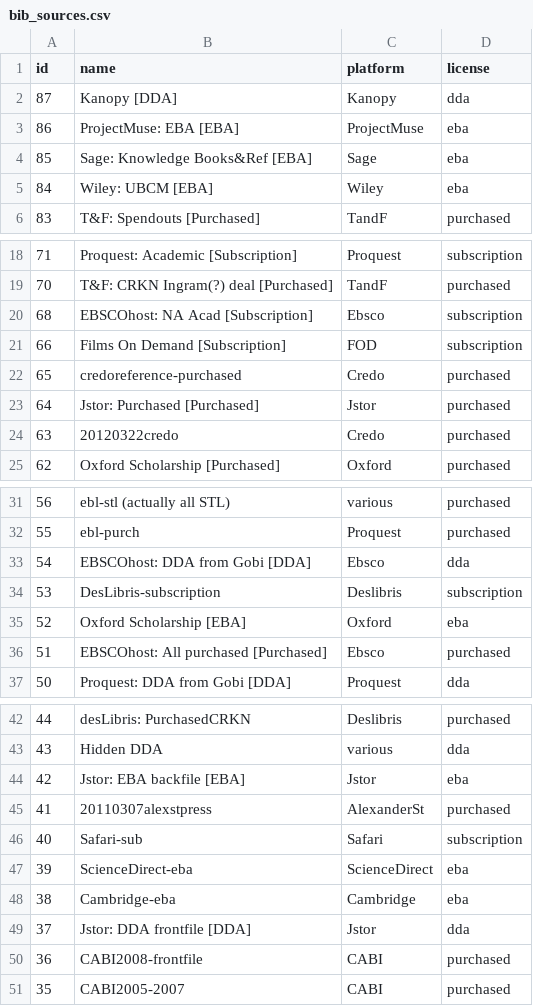
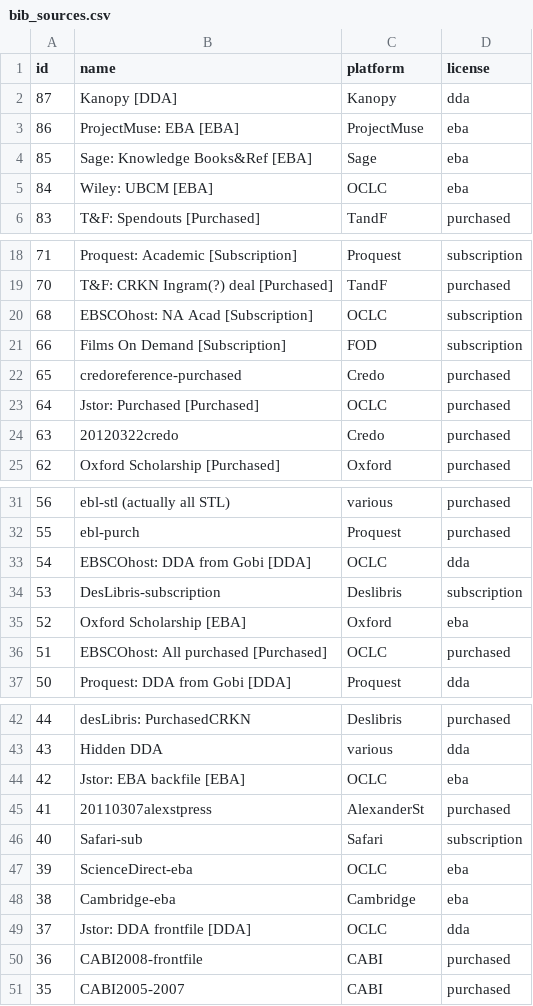
Before and after one commit to mutronic/marcaroni, a CSV file: bib_sources.csv, drawn as a sheet; only a part is shown, gaps mark what is left out; the diff covers the shown part only.

Commit message:
add oclc bibsource as oclc.

```diff
--- a/bib_sources.csv
+++ b/bib_sources.csv
@@ -4,3 +4,3 @@ id,name,platform,license
 85,Sage: Knowledge Books&Ref [EBA],Sage,eba
-84,Wiley: UBCM [EBA],Wiley,eba
+84,Wiley: UBCM [EBA],OCLC,eba
 83,T&F: Spendouts [Purchased],TandF,purchased
@@ -19,6 +19,6 @@ id,name,platform,license
 70,T&F: CRKN Ingram(?) deal [Purchased],TandF,purchased
-68,EBSCOhost: NA Acad [Subscription],Ebsco,subscription
+68,EBSCOhost: NA Acad [Subscription],OCLC,subscription
 66,Films On Demand [Subscription],FOD,subscription
 65,credoreference-purchased,Credo,purchased
-64,Jstor: Purchased [Purchased],Jstor,purchased
+64,Jstor: Purchased [Purchased],OCLC,purchased
 63,20120322credo,Credo,purchased
@@ -32,6 +32,6 @@ id,name,platform,license
 55,ebl-purch,Proquest,purchased
-54,EBSCOhost: DDA from Gobi [DDA],Ebsco,dda
+54,EBSCOhost: DDA from Gobi [DDA],OCLC,dda
 53,DesLibris-subscription,Deslibris,subscription
 52,Oxford Scholarship [EBA],Oxford,eba
-51,EBSCOhost: All purchased [Purchased],Ebsco,purchased
+51,EBSCOhost: All purchased [Purchased],OCLC,purchased
 50,Proquest: DDA from Gobi [DDA],Proquest,dda
@@ -43,8 +43,8 @@ id,name,platform,license
 43,Hidden DDA,various,dda
-42,Jstor: EBA backfile [EBA],Jstor,eba
+42,Jstor: EBA backfile [EBA],OCLC,eba
 41,20110307alexstpress,AlexanderSt,purchased
 40,Safari-sub,Safari,subscription
-39,ScienceDirect-eba,ScienceDirect,eba
+39,ScienceDirect-eba,OCLC,eba
 38,Cambridge-eba,Cambridge,eba
-37,Jstor: DDA frontfile [DDA],Jstor,dda
+37,Jstor: DDA frontfile [DDA],OCLC,dda
 36,CABI2008-frontfile,CABI,purchased
```
Also changed, not shown: 1 edited cell elsewhere in this file, 3 other files.
